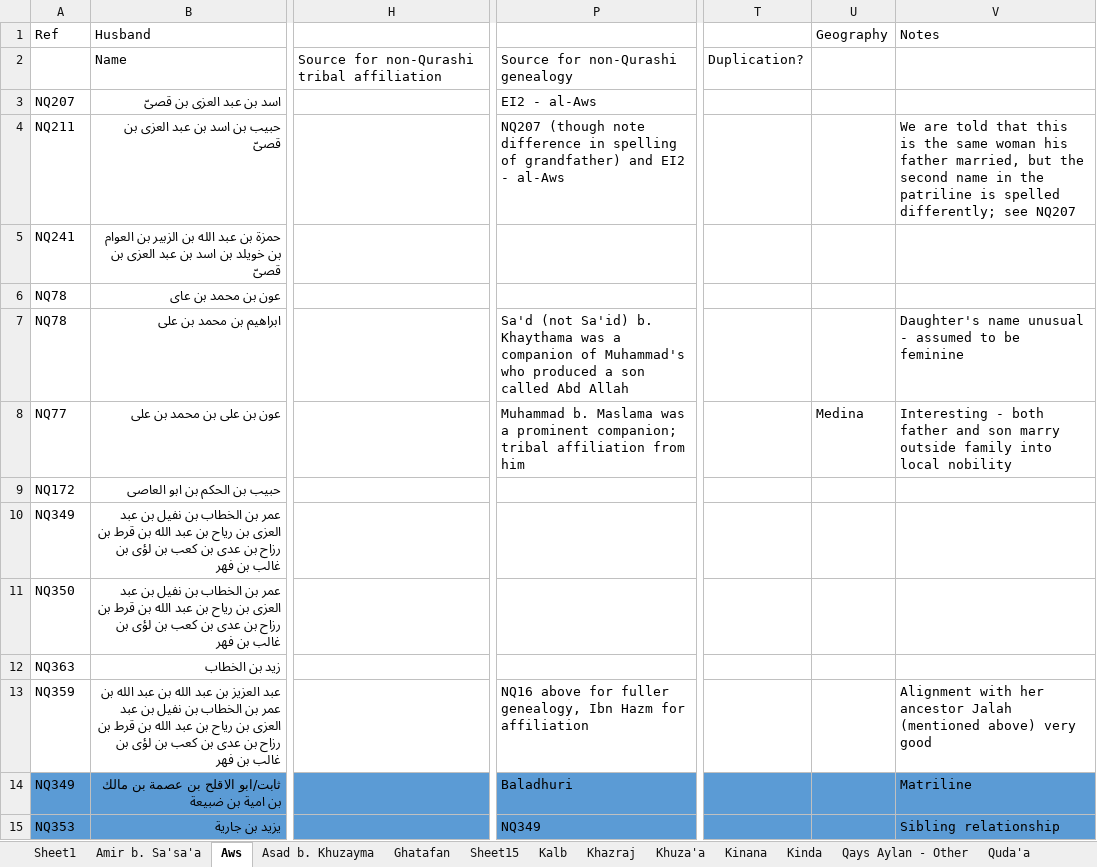
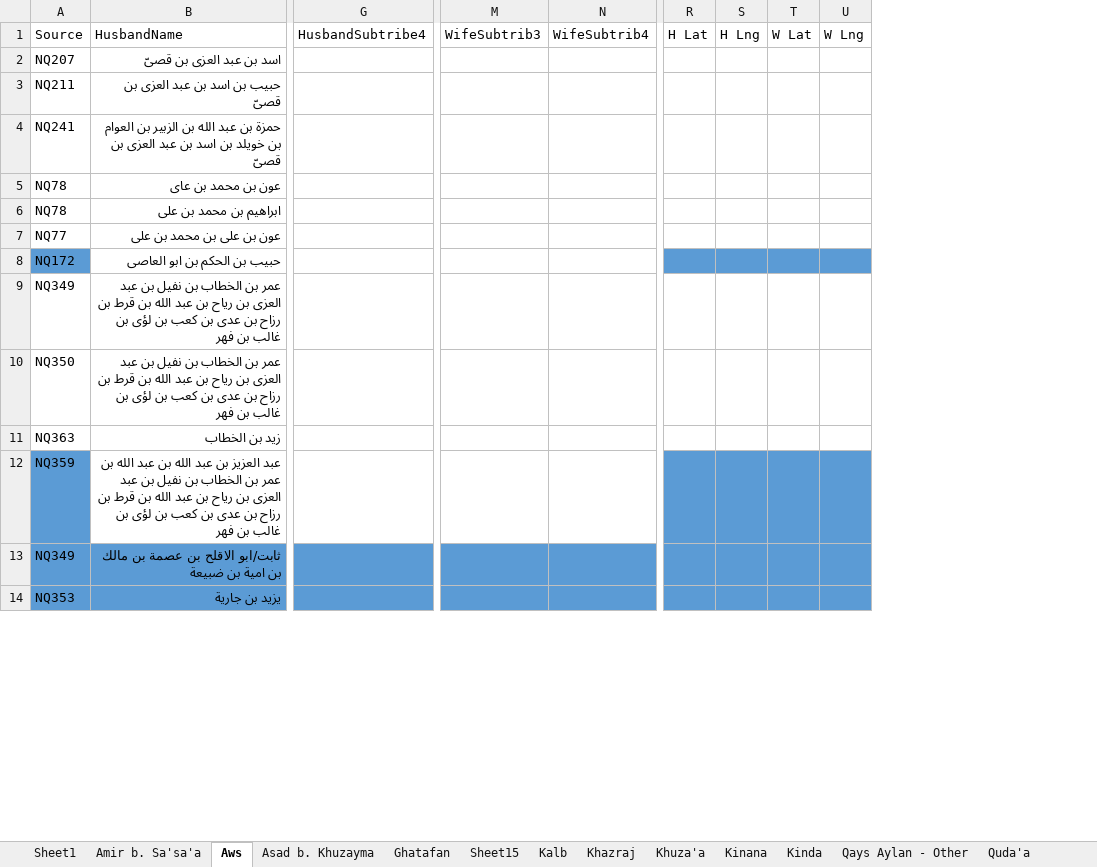
Before and after one commit to Ileezyy/dsfd-assignment3, an Excel workbook: data/xlsx/Qurashi marriages by tribe.xlsx, sheet Aws, drawn as a sheet; only a part is shown, gaps mark what is left out; values as stored, in another font and other column widths than the file's, no borders; charts and pictures not drawn; removed rows and columns are numbered as before the commit, all else as after; rows hold the shown columns only; the diff covers the shown part only; the diff names each change by its address in the sheet, - before the commit and + after, or states it on an @@ line.

```diff
--- a/data/xlsx/Qurashi marriages by tribe.xlsx (sheet Aws)
+++ b/data/xlsx/Qurashi marriages by tribe.xlsx (sheet Aws)
-column H, empty
+column G, empty
-column P, rows 3-15: EI2 - al-Aws | NQ207 (though note difference in spelling of grandfather) and EI2 - al-Aws |  |  | Sa'd (not Sa'id) b. Khaythama was a companion of Muhammad's who produced a son called Abd Allah | Muhammad b. Maslama was a prominent companion; tribal affiliation from him |  |  |  |  | NQ16 above for fuller genealogy, Ibn Hazm for affiliation | Baladhuri | NQ349
+column M, empty
+column N, empty
-column T, empty
-column U, row 8: Medina
-column V, rows 4-15: We are told that this is the same woman his father married, but the second name in the patriline is spelled differently; see NQ207 |  |  | Daughter's name unusual - assumed to be feminine | Interesting - both father and son marry outside family into local nobility |  |  |  |  | Alignment with her ancestor Jalah (mentioned above) very good | Matriline | Sibling relationship
+column R, empty
+column S, empty
+column T, empty
+column U, empty
-row 1: Ref | Husband |  |  |  | Geography | Notes
-row 2:  | Name | Source for non-Qurashi tribal affiliation | Source for non-Qurashi genealogy | Duplication?
+row 1: Source | HusbandName | HusbandSubtribe4 | WifeSubtrib3 | WifeSubtrib4 | H Lat | H Lng | W Lat | W Lng
-A8 fill: none
+A8 fill: #5B9BD5
-A12 fill: none
+A12 fill: #5B9BD5
```
Also changed, not shown: 5 removed columns elsewhere in this sheet, sheet Sheet1, sheet Asad b. Khuzayma, sheet Kinda, sheet Khazraj, sheet Quda'a, sheet Kalb, 10 more sheets, charts or pictures, 17 other files.
